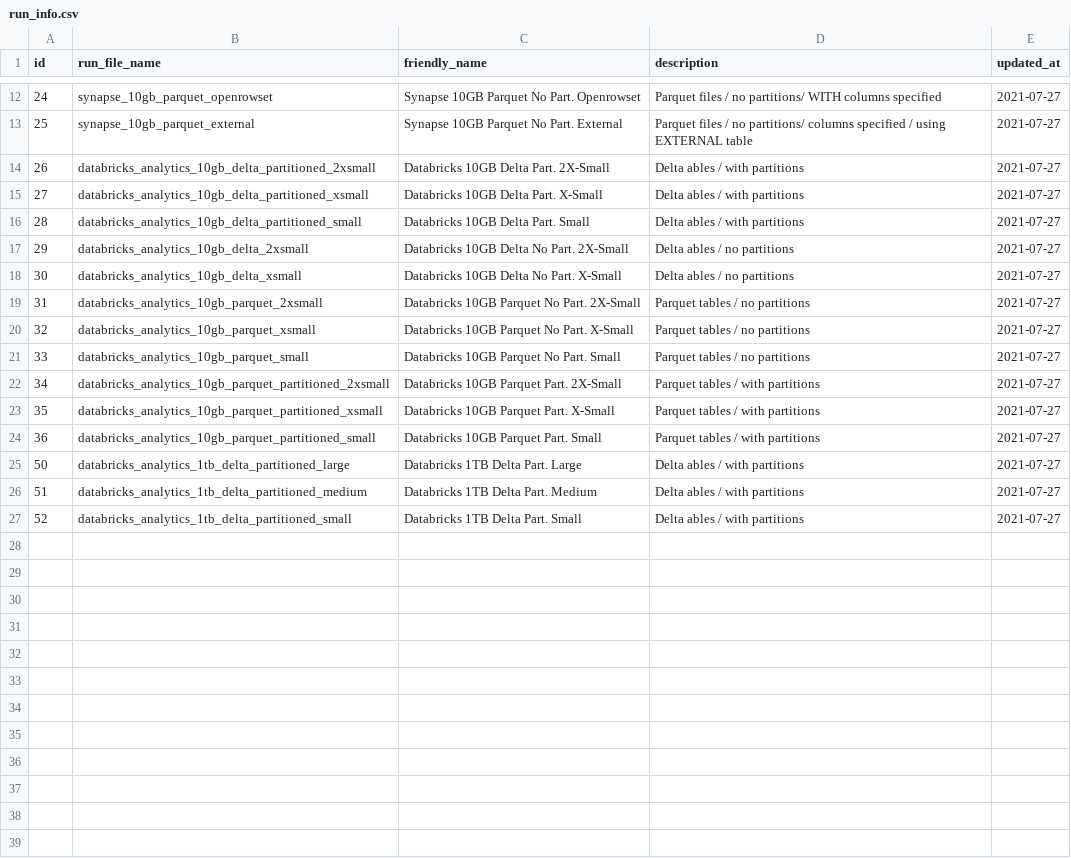
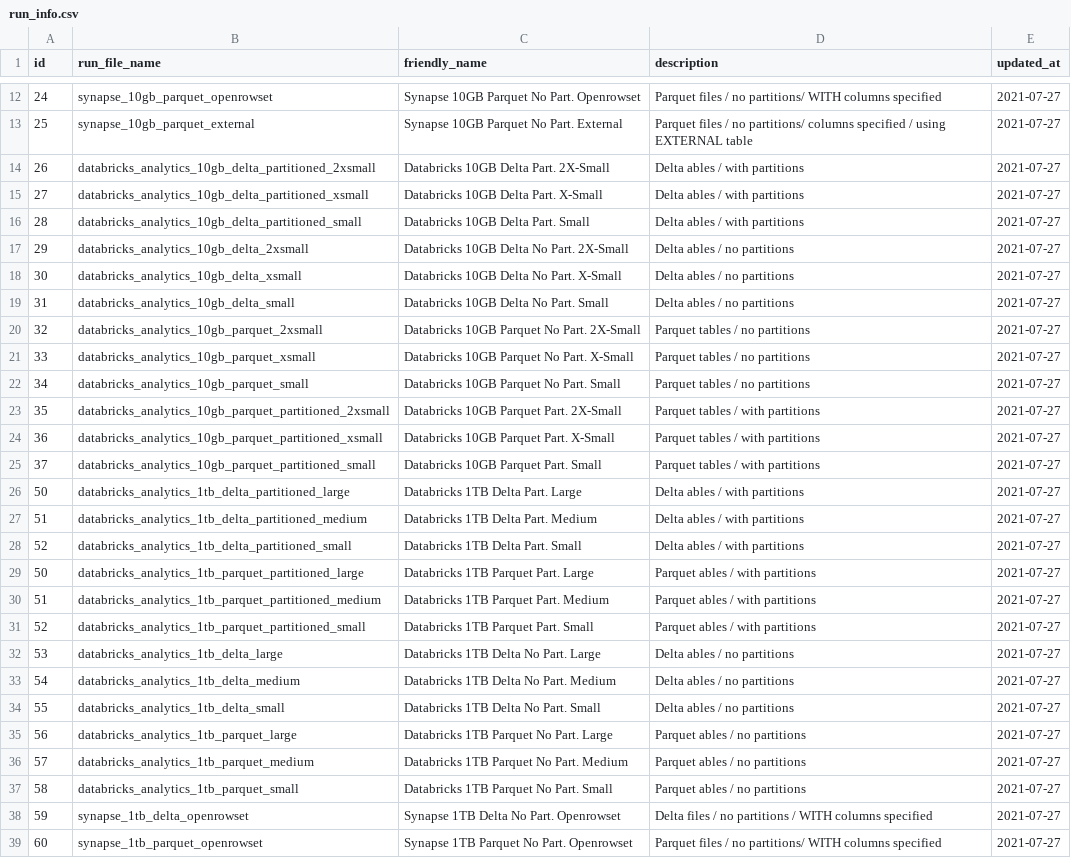
Before and after one commit to valdasm/databricks-synapse-benchmark, a CSV file: benchmark_analysis/data/config/run_info.csv, drawn as a sheet; only a part is shown, gaps mark what is left out.

Commit message:
new data runs

```diff
--- a/benchmark_analysis/data/config/run_info.csv
+++ b/benchmark_analysis/data/config/run_info.csv
@@ -18,8 +18,9 @@ id,run_file_name,friendly_name,description,updated_at
 30,databricks_analytics_10gb_delta_xsmall,Databricks 10GB Delta No Part. X-Small,Delta ables / no partitions,2021-07-27
-31,databricks_analytics_10gb_parquet_2xsmall,Databricks 10GB Parquet No Part. 2X-Small,Parquet tables / no partitions,2021-07-27
-32,databricks_analytics_10gb_parquet_xsmall,Databricks 10GB Parquet No Part. X-Small,Parquet tables / no partitions,2021-07-27
-33,databricks_analytics_10gb_parquet_small,Databricks 10GB Parquet No Part. Small,Parquet tables / no partitions,2021-07-27
-34,databricks_analytics_10gb_parquet_partitioned_2xsmall,Databricks 10GB Parquet Part. 2X-Small,Parquet tables / with partitions,2021-07-27
-35,databricks_analytics_10gb_parquet_partitioned_xsmall,Databricks 10GB Parquet Part. X-Small,Parquet tables / with partitions,2021-07-27
-36,databricks_analytics_10gb_parquet_partitioned_small,Databricks 10GB Parquet Part. Small,Parquet tables / with partitions,2021-07-27
+31,databricks_analytics_10gb_delta_small,Databricks 10GB Delta No Part. Small,Delta ables / no partitions,2021-07-27
+32,databricks_analytics_10gb_parquet_2xsmall,Databricks 10GB Parquet No Part. 2X-Small,Parquet tables / no partitions,2021-07-27
+33,databricks_analytics_10gb_parquet_xsmall,Databricks 10GB Parquet No Part. X-Small,Parquet tables / no partitions,2021-07-27
+34,databricks_analytics_10gb_parquet_small,Databricks 10GB Parquet No Part. Small,Parquet tables / no partitions,2021-07-27
+35,databricks_analytics_10gb_parquet_partitioned_2xsmall,Databricks 10GB Parquet Part. 2X-Small,Parquet tables / with partitions,2021-07-27
+36,databricks_analytics_10gb_parquet_partitioned_xsmall,Databricks 10GB Parquet Part. X-Small,Parquet tables / with partitions,2021-07-27
+37,databricks_analytics_10gb_parquet_partitioned_small,Databricks 10GB Parquet Part. Small,Parquet tables / with partitions,2021-07-27
 50,databricks_analytics_1tb_delta_partitioned_large,Databricks 1TB Delta Part. Large,Delta ables / with partitions,2021-07-27
@@ -27 +28,12 @@ id,run_file_name,friendly_name,description,updated_at
 52,databricks_analytics_1tb_delta_partitioned_small,Databricks 1TB Delta Part. Small,Delta ables / with partitions,2021-07-27
+50,databricks_analytics_1tb_parquet_partitioned_large,Databricks 1TB Parquet Part. Large,Parquet ables / with partitions,2021-07-27
+51,databricks_analytics_1tb_parquet_partitioned_medium,Databricks 1TB Parquet Part. Medium,Parquet ables / with partitions,2021-07-27
+52,databricks_analytics_1tb_parquet_partitioned_small,Databricks 1TB Parquet Part. Small,Parquet ables / with partitions,2021-07-27
+53,databricks_analytics_1tb_delta_large,Databricks 1TB Delta No Part. Large,Delta ables / no partitions,2021-07-27
+54,databricks_analytics_1tb_delta_medium,Databricks 1TB Delta No Part. Medium,Delta ables / no partitions,2021-07-27
+55,databricks_analytics_1tb_delta_small,Databricks 1TB Delta No Part. Small,Delta ables / no partitions,2021-07-27
+56,databricks_analytics_1tb_parquet_large,Databricks 1TB Parquet No Part. Large,Parquet ables / no partitions,2021-07-27
+57,databricks_analytics_1tb_parquet_medium,Databricks 1TB Parquet No Part. Medium,Parquet ables / no partitions,2021-07-27
+58,databricks_analytics_1tb_parquet_small,Databricks 1TB Parquet No Part. Small,Parquet ables / no partitions,2021-07-27
+59,synapse_1tb_delta_openrowset,Synapse 1TB Delta No Part. Openrowset,Delta files / no partitions / WITH columns specified,2021-07-27
+60,synapse_1tb_parquet_openrowset,Synapse 1TB Parquet No Part. Openrowset,Parquet files / no partitions/ WITH columns specified,2021-07-27
```
Also changed, not shown: benchmark_analysis/data/config/allowed_queries.csv, 33 other files.
